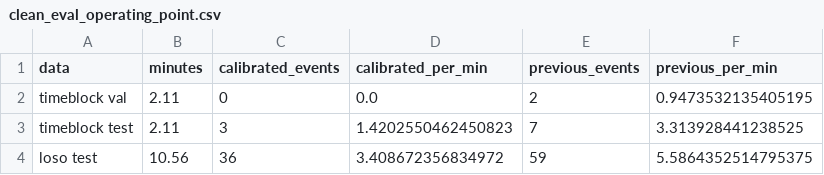
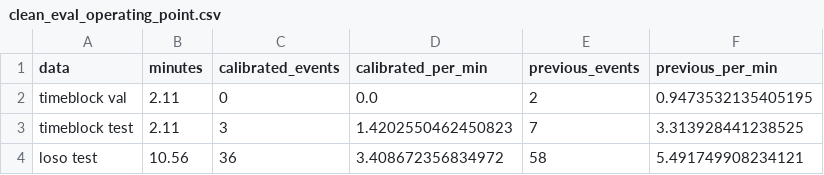
Before and after one commit to Aurora-source/phantom-guard, a CSV file: docs/results/clean_eval_operating_point.csv, drawn as a sheet.

```diff
--- a/docs/results/clean_eval_operating_point.csv
+++ b/docs/results/clean_eval_operating_point.csv
@@ -3,2 +3,2 @@ timeblock val,2.11,0,0.0,2,0.9473532135405195
 timeblock test,2.11,3,1.4202550462450823,7,3.313928441238525
-loso test,10.56,36,3.408672356834972,59,5.5864352514795375
+loso test,10.56,36,3.408672356834972,58,5.491749908234121
```
Also changed, not shown: docs/results/attack_eval_clean.csv, docs/results/attack_eval_layers.csv, 9 other files.
